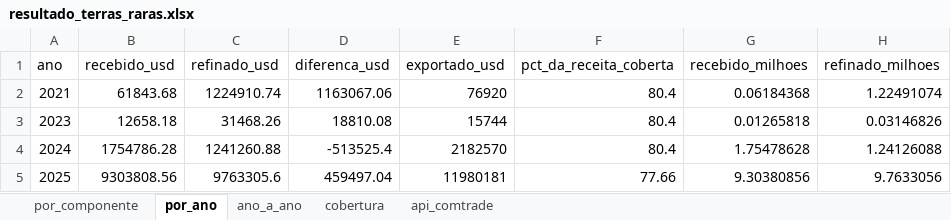
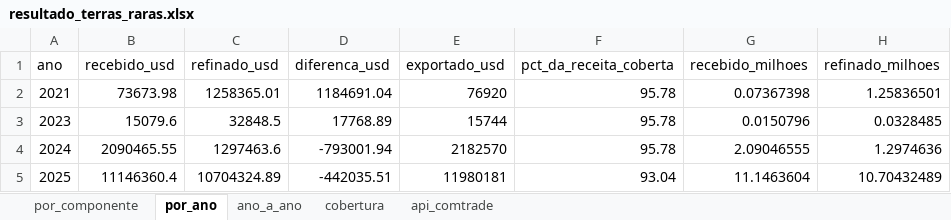
Before and after one commit to DaniloBarcelos/Danilo_barcelos_analise_de_dados, an Excel workbook: resultado_terras_raras.xlsx, sheet por_ano, drawn as a sheet; values as stored, in another font and other column widths than the file's, no borders; the diff names each change by its address in the sheet, - before the commit and + after, or states it on an @@ line.

```diff
--- a/resultado_terras_raras.xlsx (sheet por_ano)
+++ b/resultado_terras_raras.xlsx (sheet por_ano)
-B2 (recebido_usd): 61843.68
+B2 (recebido_usd): 73673.98
-C2 (refinado_usd): 1224910.74
+C2 (refinado_usd): 1258365.01
-D2 (diferenca_usd): 1163067.06
+D2 (diferenca_usd): 1184691.04
-F2:F4 (pct_da_receita_coberta): 80.4
+F2:F4 (pct_da_receita_coberta): 95.78
-G2 (recebido_milhoes): 0.06184368
+G2 (recebido_milhoes): 0.07367398
-H2 (refinado_milhoes): 1.22491074
+H2 (refinado_milhoes): 1.25836501
-B3 (recebido_usd): 12658.18
+B3 (recebido_usd): 15079.6
-C3 (refinado_usd): 31468.26
+C3 (refinado_usd): 32848.5
-D3 (diferenca_usd): 18810.08
+D3 (diferenca_usd): 17768.89
-G3 (recebido_milhoes): 0.01265818
+G3 (recebido_milhoes): 0.0150796
-H3 (refinado_milhoes): 0.03146826
+H3 (refinado_milhoes): 0.0328485
-B4 (recebido_usd): 1754786.28
+B4 (recebido_usd): 2090465.55
-C4 (refinado_usd): 1241260.88
+C4 (refinado_usd): 1297463.6
-D4 (diferenca_usd): -513525.4
+D4 (diferenca_usd): -793001.94
-G4 (recebido_milhoes): 1.75478628
+G4 (recebido_milhoes): 2.09046555
-H4 (refinado_milhoes): 1.24126088
+H4 (refinado_milhoes): 1.2974636
-B5 (recebido_usd): 9303808.56
+B5 (recebido_usd): 11146360.4
-C5 (refinado_usd): 9763305.6
+C5 (refinado_usd): 10704324.89
-D5 (diferenca_usd): 459497.04
+D5 (diferenca_usd): -442035.51
-F5 (pct_da_receita_coberta): 77.66
+F5 (pct_da_receita_coberta): 93.04
-G5 (recebido_milhoes): 9.30380856
+G5 (recebido_milhoes): 11.1463604
-H5 (refinado_milhoes): 9.7633056
+H5 (refinado_milhoes): 10.70432489
```
Also changed, not shown: sheet ano_a_ano, sheet por_componente, sheet cobertura, dados_terras_raras.xlsx, 1 other file.
